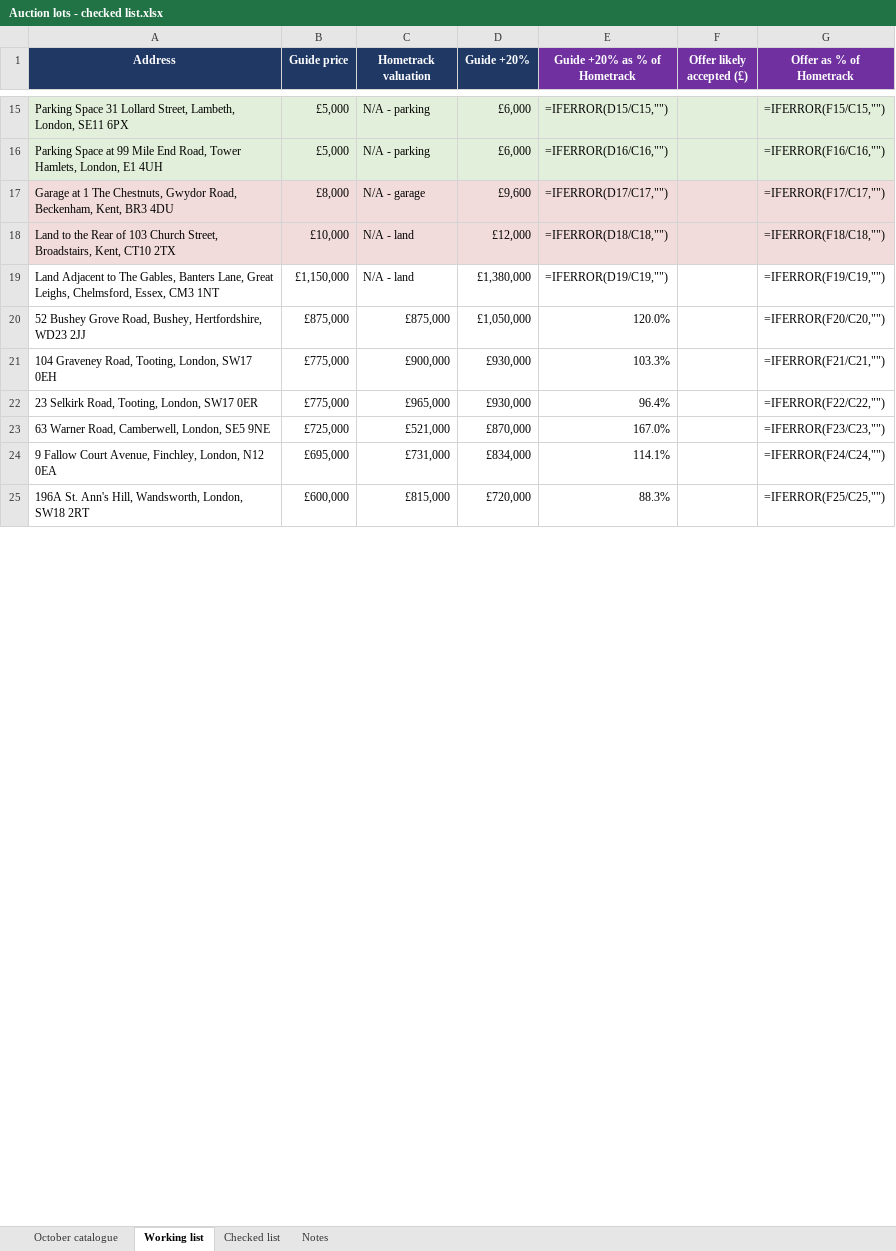
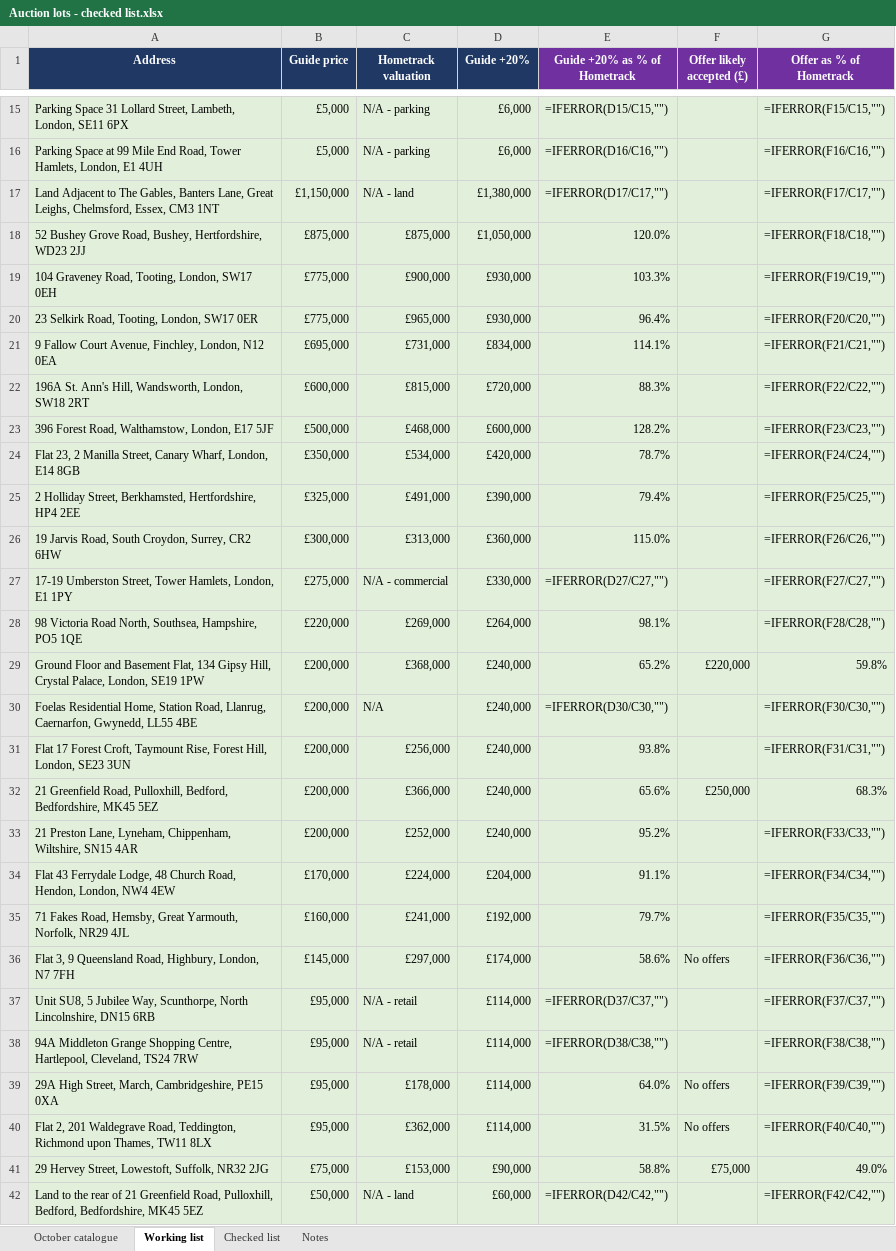
Before and after one commit to Wealthbrokerage/We-task-runner, an Excel workbook: auction_xref/Auction lots - checked list.xlsx, sheet Working list, drawn as a sheet; only a part is shown, gaps mark what is left out; values as stored, in another font and other column widths than the file's, no borders; formulas without a stored value are shown as written; removed rows and columns are numbered as before the commit, all else as after; the diff covers the shown part only; the diff names each change by its address in the sheet, - before the commit and + after, or states it on an @@ line.

```diff
--- a/auction_xref/Auction lots - checked list.xlsx (sheet Working list)
+++ b/auction_xref/Auction lots - checked list.xlsx (sheet Working list)
-row 17: Garage at 1 The Chestnuts, Gwydor Road, Beckenham, Kent, BR3 4DU | £8,000 | N/A - garage | £9,600 | =IFERROR(D17/C17,"") |  | =IFERROR(F17/C17,"")
-row 18: Land to the Rear of 103 Church Street, Broadstairs, Kent, CT10 2TX | £10,000 | N/A - land | £12,000 | =IFERROR(D18/C18,"") |  | =IFERROR(F18/C18,"")
-A17:G20 fill: none
+A17:G20 fill: #E2EFDA
-E17 (Guide +20% as % of Hometrack): =IFERROR(D19/C19,"")
+E17 (Guide +20% as % of Hometrack): =IFERROR(D17/C17,"")
-G17 (Offer as % of Hometrack): =IFERROR(F19/C19,"")
+G17 (Offer as % of Hometrack): =IFERROR(F17/C17,"")
-G18 (Offer as % of Hometrack): =IFERROR(F20/C20,"")
+G18 (Offer as % of Hometrack): =IFERROR(F18/C18,"")
-G19 (Offer as % of Hometrack): =IFERROR(F21/C21,"")
+G19 (Offer as % of Hometrack): =IFERROR(F19/C19,"")
-G20 (Offer as % of Hometrack): =IFERROR(F22/C22,"")
+G20 (Offer as % of Hometrack): =IFERROR(F20/C20,"")
-row 23: 63 Warner Road, Camberwell, London, SE5 9NE | £725,000 | £521,000 | £870,000 | 167.0% |  | =IFERROR(F23/C23,"")
-A21:G22 fill: none
+A21:G22 fill: #E2EFDA
-G21 (Offer as % of Hometrack): =IFERROR(F24/C24,"")
+G21 (Offer as % of Hometrack): =IFERROR(F21/C21,"")
-G22 (Offer as % of Hometrack): =IFERROR(F25/C25,"")
+G22 (Offer as % of Hometrack): =IFERROR(F22/C22,"")
+row 23: 396 Forest Road, Walthamstow, London, E17 5JF | £500,000 | £468,000 | £600,000 | 128.2% |  | =IFERROR(F23/C23,"")
+row 24: Flat 23, 2 Manilla Street, Canary Wharf, London, E14 8GB | £350,000 | £534,000 | £420,000 | 78.7% |  | =IFERROR(F24/C24,"")
+row 25: 2 Holliday Street, Berkhamsted, Hertfordshire, HP4 2EE | £325,000 | £491,000 | £390,000 | 79.4% |  | =IFERROR(F25/C25,"")
+row 26: 19 Jarvis Road, South Croydon, Surrey, CR2 6HW | £300,000 | £313,000 | £360,000 | 115.0% |  | =IFERROR(F26/C26,"")
+row 27: 17-19 Umberston Street, Tower Hamlets, London, E1 1PY | £275,000 | N/A - commercial | £330,000 | =IFERROR(D27/C27,"") |  | =IFERROR(F27/C27,"")
+row 28: 98 Victoria Road North, Southsea, Hampshire, PO5 1QE | £220,000 | £269,000 | £264,000 | 98.1% |  | =IFERROR(F28/C28,"")
@@ row 42 moved to row 29: Ground Floor and Basement Flat, 134 Gips… @@
+row 30: Foelas Residential Home, Station Road, Llanrug, Caernarfon, Gwynedd, LL55 4BE | £200,000 | N/A | £240,000 | =IFERROR(D30/C30,"") |  | =IFERROR(F30/C30,"")
+row 31: Flat 17 Forest Croft, Taymount Rise, Forest Hill, London, SE23 3UN | £200,000 | £256,000 | £240,000 | 93.8% |  | =IFERROR(F31/C31,"")
@@ row 47 moved to row 32: 21 Greenfield Road, Pulloxhill, Bedford,… @@
+row 33: 21 Preston Lane, Lyneham, Chippenham, Wiltshire, SN15 4AR | £200,000 | £252,000 | £240,000 | 95.2% |  | =IFERROR(F33/C33,"")
+row 34: Flat 43 Ferrydale Lodge, 48 Church Road, Hendon, London, NW4 4EW | £170,000 | £224,000 | £204,000 | 91.1% |  | =IFERROR(F34/C34,"")
+row 35: 71 Fakes Road, Hemsby, Great Yarmouth, Norfolk, NR29 4JL | £160,000 | £241,000 | £192,000 | 79.7% |  | =IFERROR(F35/C35,"")
+row 36: Flat 3, 9 Queensland Road, Highbury, London, N7 7FH | £145,000 | £297,000 | £174,000 | 58.6% | No offers | =IFERROR(F36/C36,"")
+row 37: Unit SU8, 5 Jubilee Way, Scunthorpe, North Lincolnshire, DN15 6RB | £95,000 | N/A - retail | £114,000 | =IFERROR(D37/C37,"") |  | =IFERROR(F37/C37,"")
+row 38: 94A Middleton Grange Shopping Centre, Hartlepool, Cleveland, TS24 7RW | £95,000 | N/A - retail | £114,000 | =IFERROR(D38/C38,"") |  | =IFERROR(F38/C38,"")
+row 39: 29A High Street, March, Cambridgeshire, PE15 0XA | £95,000 | £178,000 | £114,000 | 64.0% | No offers | =IFERROR(F39/C39,"")
+row 40: Flat 2, 201 Waldegrave Road, Teddington, Richmond upon Thames, TW11 8LX | £95,000 | £362,000 | £114,000 | 31.5% | No offers | =IFERROR(F40/C40,"")
@@ row 70 moved to row 41: 29 Hervey Street, Lowestoft, Suffolk, NR… @@
+row 42: Land to the rear of 21 Greenfield Road, Pulloxhill, Bedford, Bedfordshire, MK45 5EZ | £50,000 | N/A - land | £60,000 | =IFERROR(D42/C42,"") |  | =IFERROR(F42/C42,"")
```
Also changed, not shown: 12 added rows, 26 removed rows, 4 moved rows and 33 edited cells elsewhere in this sheet, sheet Checked list, sheet Notes, formulas that keep their value, auction_xref/Auction - top 30 by discount.xlsx, 5 other files.
